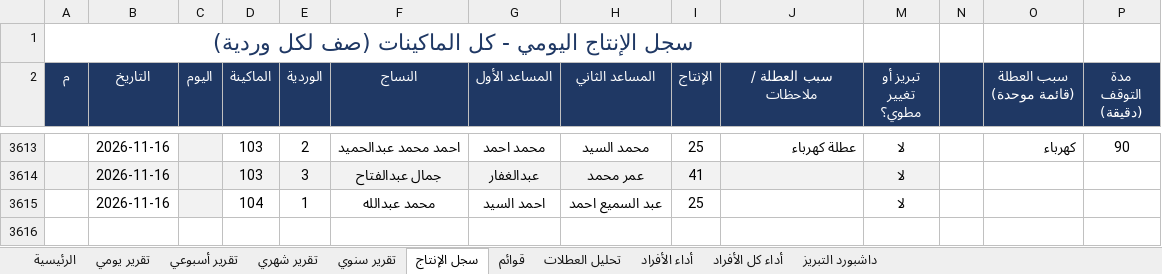
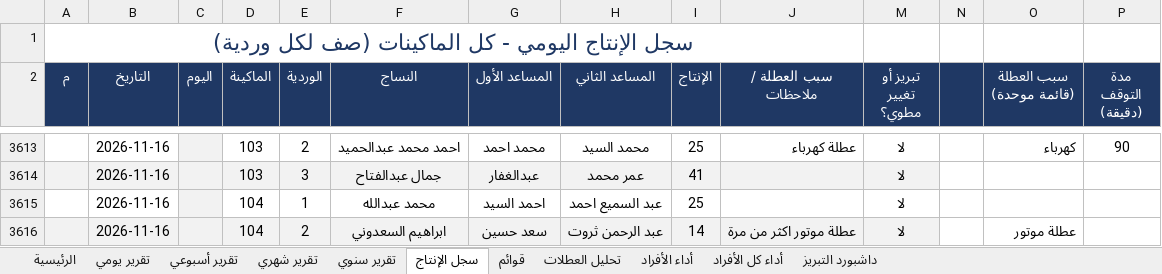
Before and after one commit to alucarderor-cpu/Daily-Production-Report, an Excel workbook: production.xlsx, sheet سجل الإنتاج, drawn as a sheet; only a part is shown, gaps mark what is left out; values as stored, in another font and other column widths than the file's, no borders; conditional formats not drawn; the diff names each change by its address in the sheet, - before the commit and + after, or states it on an @@ line.

Commit message:
apply production entries

```diff
--- a/production.xlsx (sheet سجل الإنتاج)
+++ b/production.xlsx (sheet سجل الإنتاج)
+row 3616:  | 2026-11-16 |  | 104 | 2 | ابراهيم السعدوني | سعد حسين | عبد الرحمن ثروت | 14 | عطلة موتور اكثر من مرة | لا |  | عطلة موتور
```
Also changed, not shown: 1 other file.
